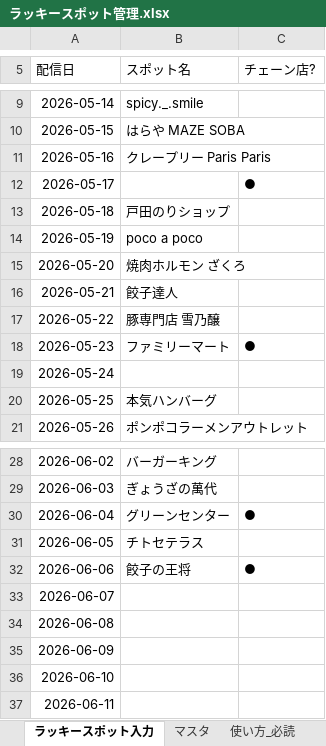
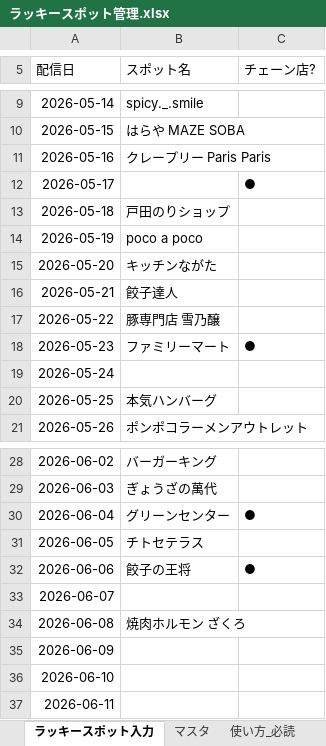
Before and after one commit to toyokawaguide/toyokawa-sns, an Excel workbook: uranai/data/ラッキースポット管理.xlsx, sheet ラッキースポット入力, drawn as a sheet; only a part is shown, gaps mark what is left out; values as stored, in another font and other column widths than the file's, no borders; the diff names each change by its address in the sheet, - before the commit and + after, or states it on an @@ line.

```diff
--- a/uranai/data/ラッキースポット管理.xlsx (sheet ラッキースポット入力)
+++ b/uranai/data/ラッキースポット管理.xlsx (sheet ラッキースポット入力)
-B15 (スポット名): 焼肉ホルモン ざくろ
+B15 (スポット名): キッチンながた
-B34 (スポット名): (empty)
+B34 (スポット名): 焼肉ホルモン ざくろ
```
Also changed, not shown: uranai/data/生まれ年グループ.xlsx, uranai/data/町名グループ.xlsx.
